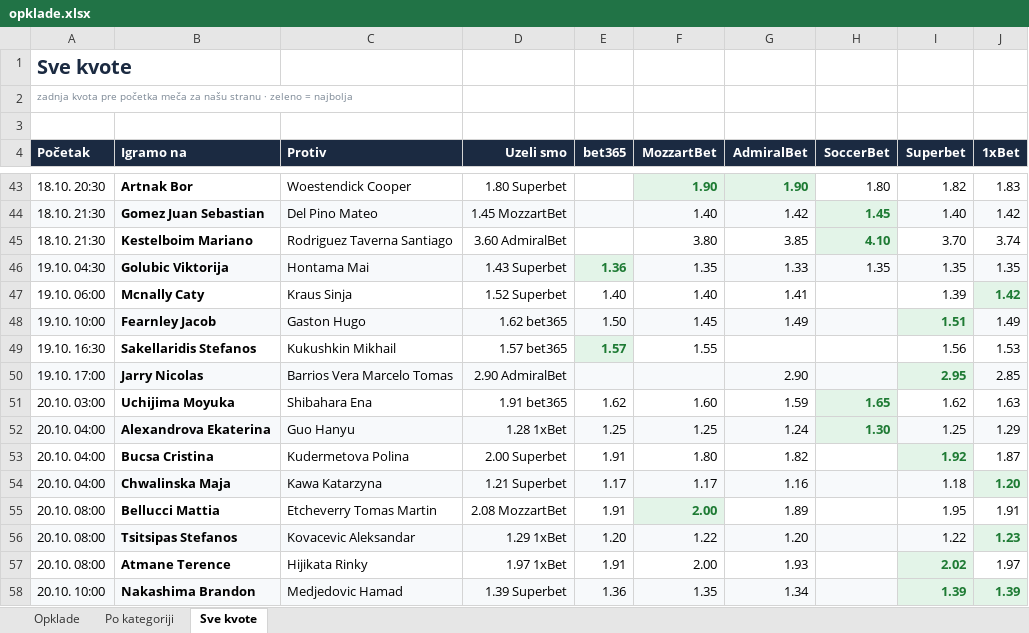
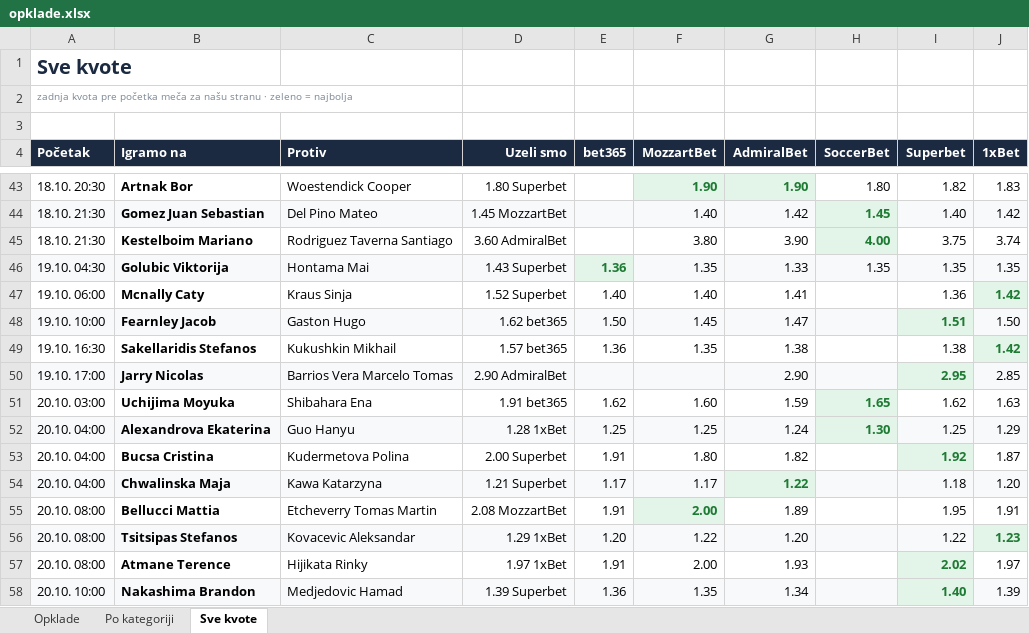
Before and after one commit to andreja69420/pantasocial, an Excel workbook: research/tennis-ml/paper/opklade.xlsx, sheet Sve kvote, drawn as a sheet; only a part is shown, gaps mark what is left out; values as stored, in another font and other column widths than the file's, no borders; the diff names each change by its address in the sheet, - before the commit and + after, or states it on an @@ line.

```diff
--- a/research/tennis-ml/paper/opklade.xlsx (sheet Sve kvote)
+++ b/research/tennis-ml/paper/opklade.xlsx (sheet Sve kvote)
-G45 (AdmiralBet): 3.85
+G45 (AdmiralBet): 3.90
-H45 (SoccerBet): 4.10
+H45 (SoccerBet): 4.00
-I45 (Superbet): 3.70
+I45 (Superbet): 3.75
-I47 (Superbet): 1.39
+I47 (Superbet): 1.36
-G48 (AdmiralBet): 1.49
+G48 (AdmiralBet): 1.47
-J48 (1xBet): 1.49
+J48 (1xBet): 1.50
-E49 (bet365): 1.57
+E49 (bet365): 1.36
@@ E49 bold: on → off, text colour: #1E7B34 → black, fill: #E3F4E8 → none @@
-F49 (MozzartBet): 1.55
+F49 (MozzartBet): 1.35
-G49 (AdmiralBet): (empty)
+G49 (AdmiralBet): 1.38
-I49 (Superbet): 1.56
+I49 (Superbet): 1.38
-J49 (1xBet): 1.53
+J49 (1xBet): 1.42
@@ J49 bold: off → on, text colour: black → #1E7B34, fill: none → #E3F4E8 @@
-G54 (AdmiralBet): 1.16
+G54 (AdmiralBet): 1.22
@@ G54 bold: off → on, text colour: black → #1E7B34 @@
@@ J54 bold: on → off, text colour: #1E7B34 → black @@
-I58 (Superbet): 1.39
+I58 (Superbet): 1.40
@@ J58 bold: on → off, text colour: #1E7B34 → black @@
```
Also changed, not shown: sheet Opklade, 2 other files.
